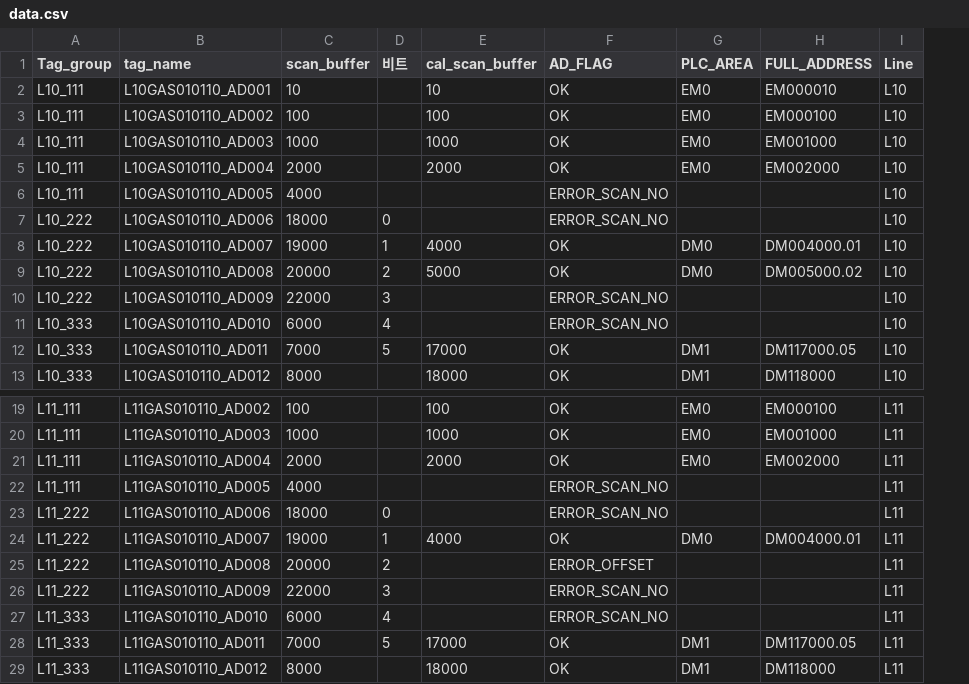
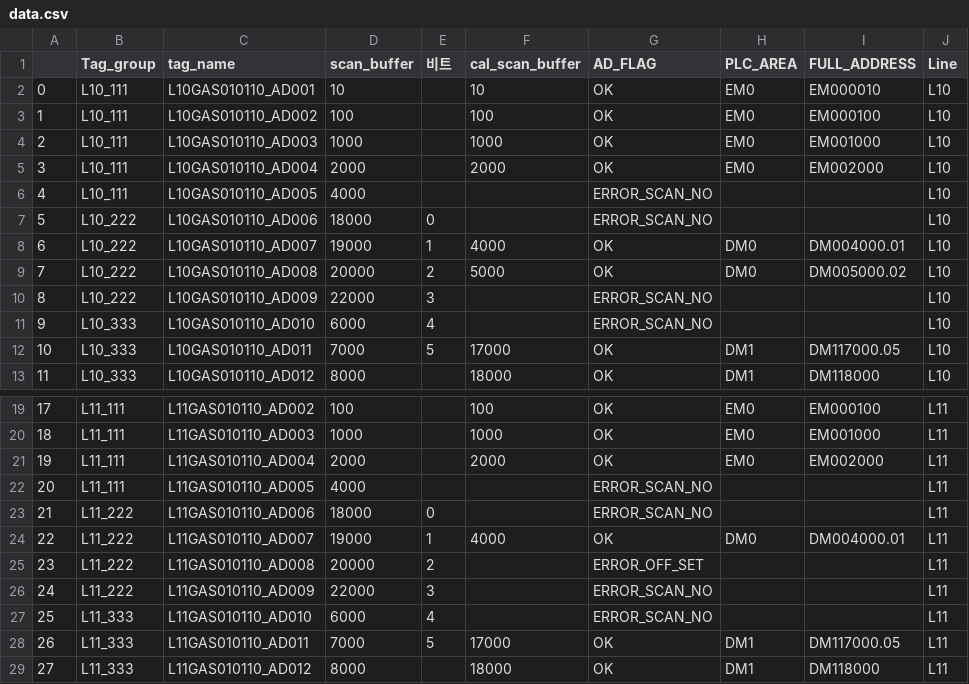
Before and after one commit to ktw09876/Migration, a CSV file: Outputs/data.csv, drawn as a sheet; only a part is shown, gaps mark what is left out; addresses are those after the commit; the diff names each change by its address in the sheet, - before the commit and + after, or states it on an @@ line.

```diff
--- a/Outputs/data.csv
+++ b/Outputs/data.csv
+column A, rows 2-13: 0 | 1 | 2 | 3 | 4 | 5 | 6 | 7 | 8 | 9 | 10 | 11; rows 19-29: 17 | 18 | 19 | 20 | 21 | 22 | 23 | 24 | 25 | 26 | 27
-G25 (AD_FLAG): ERROR_OFFSET
+G25 (AD_FLAG): ERROR_OFF_SET
```
Also changed, not shown: 2 other files.
